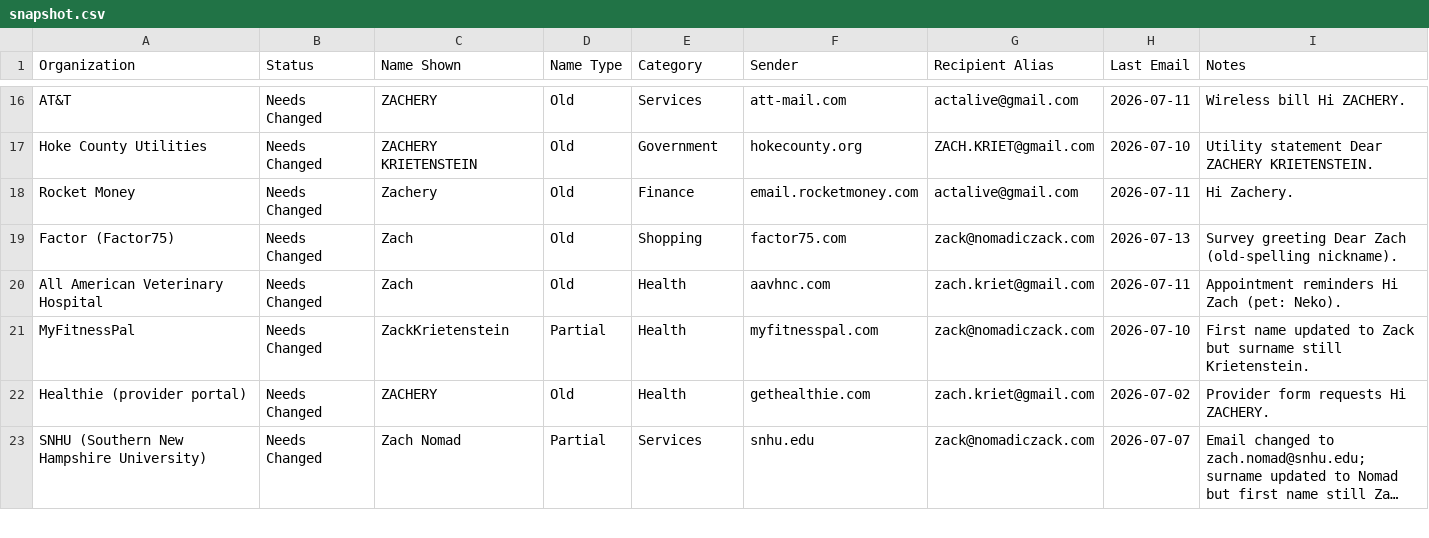
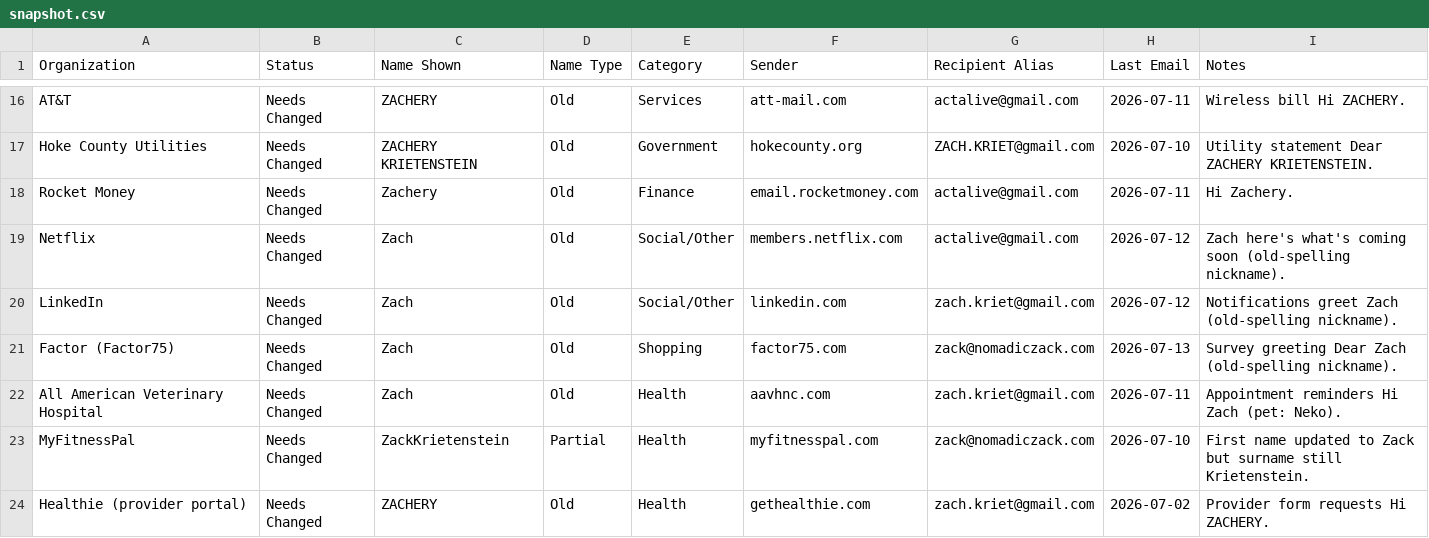
Before and after one commit to TerminalNomad/terminal-nomad, a CSV file: name-change-tracker/snapshot.csv, drawn as a sheet; only a part is shown, gaps mark what is left out; the shorter side is filled out with more unchanged rows; long unchanged cells end in ….

```diff
--- a/name-change-tracker/snapshot.csv
+++ b/name-change-tracker/snapshot.csv
@@ -18,2 +18,4 @@ Hoke County Utilities,Needs Changed,ZACHERY KRIETENSTEIN,Old,Government,hokecoun
 Rocket Money,Needs Changed,Zachery,Old,Finance,email.rocketmoney.com,actalive@gmail.com,2026-07-11,Hi Zachery.
+Netflix,Needs Changed,Zach,Old,Social/Other,members.netflix.com,actalive@gmail.com,2026-07-12,Zach here's what's coming soon (old-spelling nickname).
+LinkedIn,Needs Changed,Zach,Old,Social/Other,linkedin.com,zach.kriet@gmail.com,2026-07-12,Notifications greet Zach (old-spelling nickname).
 Factor (Factor75),Needs Changed,Zach,Old,Shopping,factor75.com,zack@nomadiczack.com,2026-07-13,Survey greeting Dear Zach (old-spelling nickname).
```
